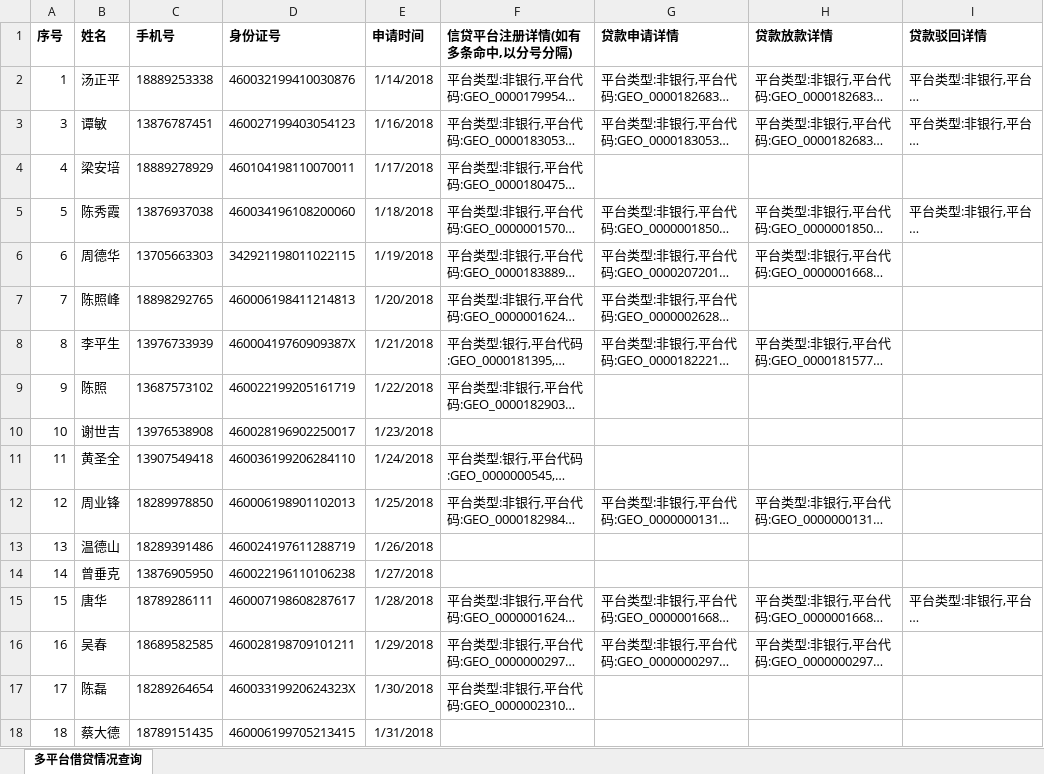
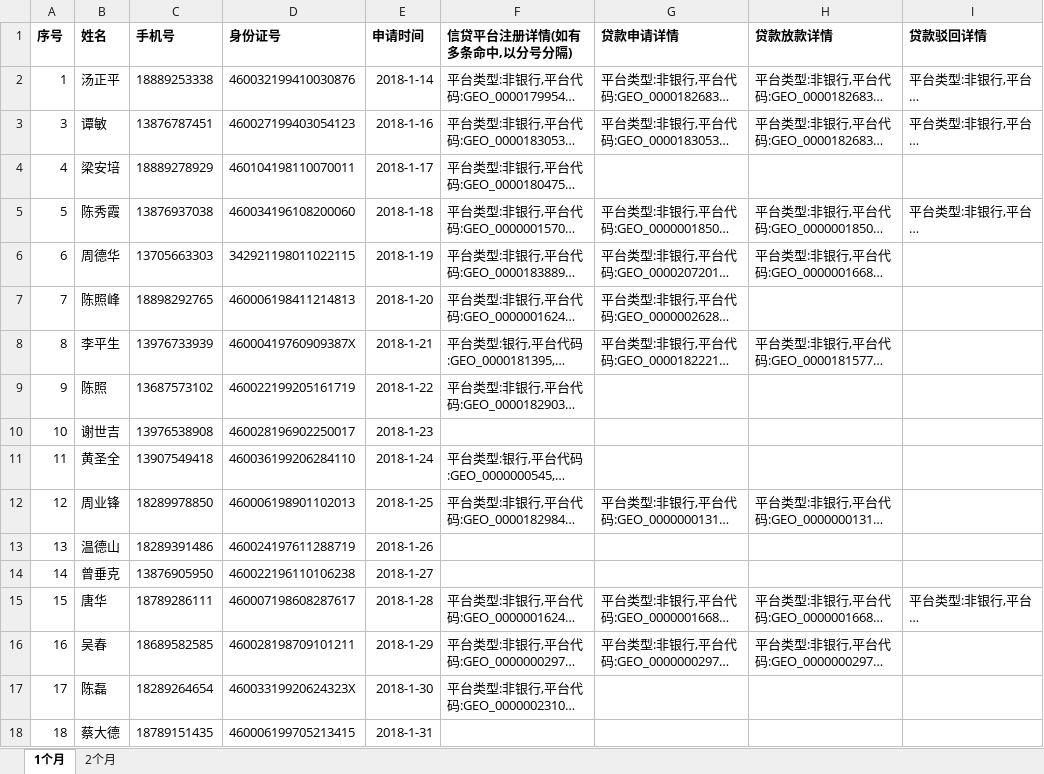
Before and after one commit to laiyuanliang/CountDt, an Excel workbook: 18eg.xlsx, sheet 1个月, drawn as a sheet; long unchanged cells end in …; values as stored, in another font and other column widths than the file's, no borders; the diff names each change by its address in the sheet, - before the commit and + after, or states it on an @@ line.

```diff
--- a/18eg.xlsx (sheet 1个月)
+++ b/18eg.xlsx (sheet 1个月)
-sheet tab: 多平台借贷情况查询
+sheet tab: 1个月
+sheet tab: 2个月
-E2 (申请时间): 1/14/2018
+E2 (申请时间): 2018-1-14
-E3 (申请时间): 1/16/2018
+E3 (申请时间): 2018-1-16
-E4 (申请时间): 1/17/2018
+E4 (申请时间): 2018-1-17
-E5 (申请时间): 1/18/2018
+E5 (申请时间): 2018-1-18
-E6 (申请时间): 1/19/2018
+E6 (申请时间): 2018-1-19
-E7 (申请时间): 1/20/2018
+E7 (申请时间): 2018-1-20
-E8 (申请时间): 1/21/2018
+E8 (申请时间): 2018-1-21
-E9 (申请时间): 1/22/2018
+E9 (申请时间): 2018-1-22
-E10 (申请时间): 1/23/2018
+E10 (申请时间): 2018-1-23
-E11 (申请时间): 1/24/2018
+E11 (申请时间): 2018-1-24
-E12 (申请时间): 1/25/2018
+E12 (申请时间): 2018-1-25
-E13 (申请时间): 1/26/2018
+E13 (申请时间): 2018-1-26
-E14 (申请时间): 1/27/2018
+E14 (申请时间): 2018-1-27
-E15 (申请时间): 1/28/2018
+E15 (申请时间): 2018-1-28
-E16 (申请时间): 1/29/2018
+E16 (申请时间): 2018-1-29
-E17 (申请时间): 1/30/2018
+E17 (申请时间): 2018-1-30
-E18 (申请时间): 1/31/2018
+E18 (申请时间): 2018-1-31
```
Also changed, not shown: 18egout.xlsx, 1 other file.
